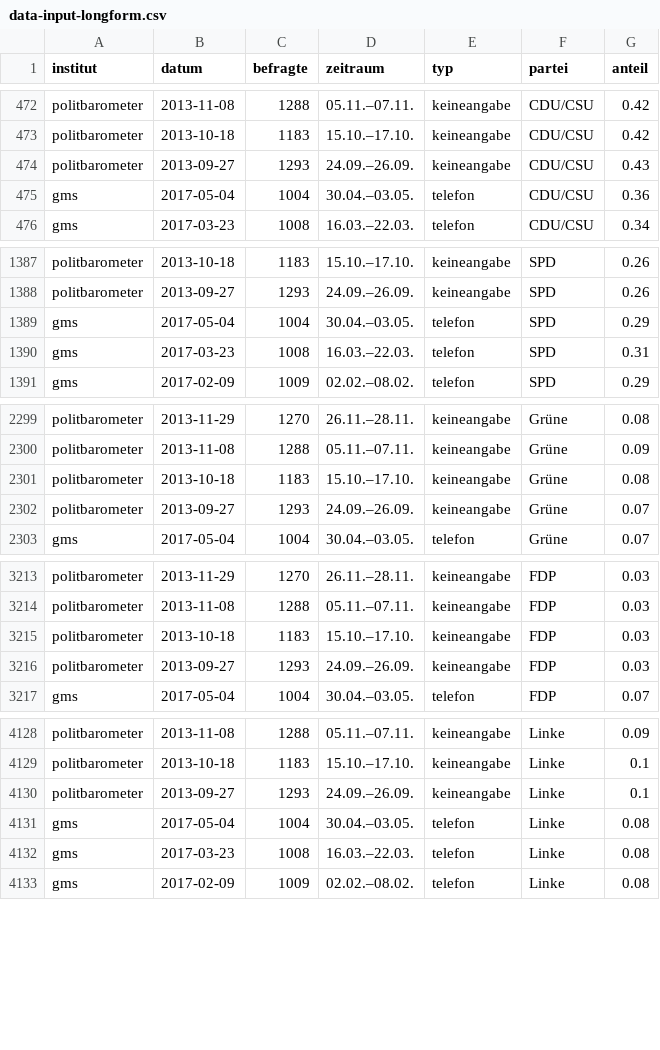
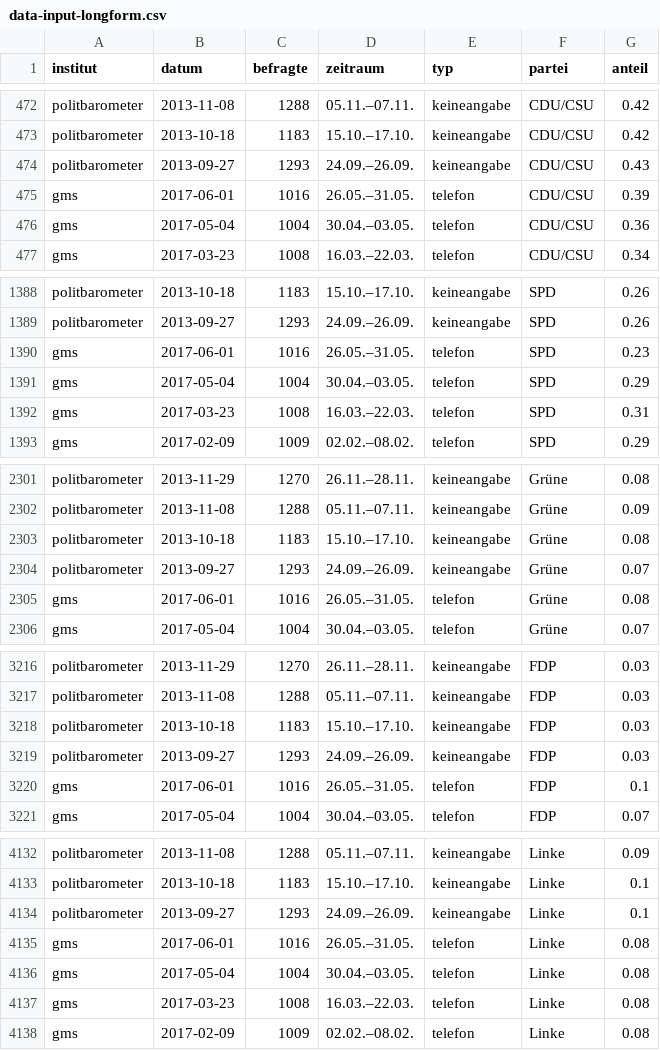
Before and after one commit to sueddeutsche/gen-better-polls, a CSV file: output/data-input-longform.csv, drawn as a sheet; only a part is shown, gaps mark what is left out; the diff covers the shown part only.

```diff
--- a/output/data-input-longform.csv
+++ b/output/data-input-longform.csv
@@ -474,2 +474,3 @@ politbarometer,2013-10-18,1183,15.10.–17.10.,keineangabe,CDU/CSU,0.42
 politbarometer,2013-09-27,1293,24.09.–26.09.,keineangabe,CDU/CSU,0.43
+gms,2017-06-01,1016,26.05.–31.05.,telefon,CDU/CSU,0.39
 gms,2017-05-04,1004,30.04.–03.05.,telefon,CDU/CSU,0.36
@@ -1388,2 +1389,3 @@ politbarometer,2013-10-18,1183,15.10.–17.10.,keineangabe,SPD,0.26
 politbarometer,2013-09-27,1293,24.09.–26.09.,keineangabe,SPD,0.26
+gms,2017-06-01,1016,26.05.–31.05.,telefon,SPD,0.23
 gms,2017-05-04,1004,30.04.–03.05.,telefon,SPD,0.29
@@ -2302,2 +2304,3 @@ politbarometer,2013-10-18,1183,15.10.–17.10.,keineangabe,Grüne,0.08
 politbarometer,2013-09-27,1293,24.09.–26.09.,keineangabe,Grüne,0.07
+gms,2017-06-01,1016,26.05.–31.05.,telefon,Grüne,0.08
 gms,2017-05-04,1004,30.04.–03.05.,telefon,Grüne,0.07
@@ -3216,2 +3219,3 @@ politbarometer,2013-10-18,1183,15.10.–17.10.,keineangabe,FDP,0.03
 politbarometer,2013-09-27,1293,24.09.–26.09.,keineangabe,FDP,0.03
+gms,2017-06-01,1016,26.05.–31.05.,telefon,FDP,0.1
 gms,2017-05-04,1004,30.04.–03.05.,telefon,FDP,0.07
@@ -4130,2 +4134,3 @@ politbarometer,2013-10-18,1183,15.10.–17.10.,keineangabe,Linke,0.1
 politbarometer,2013-09-27,1293,24.09.–26.09.,keineangabe,Linke,0.1
+gms,2017-06-01,1016,26.05.–31.05.,telefon,Linke,0.08
 gms,2017-05-04,1004,30.04.–03.05.,telefon,Linke,0.08
```
Also changed, not shown: 4 added rows and 9 edited cells elsewhere in this file, output/data-rolling-average-and-error.csv.
